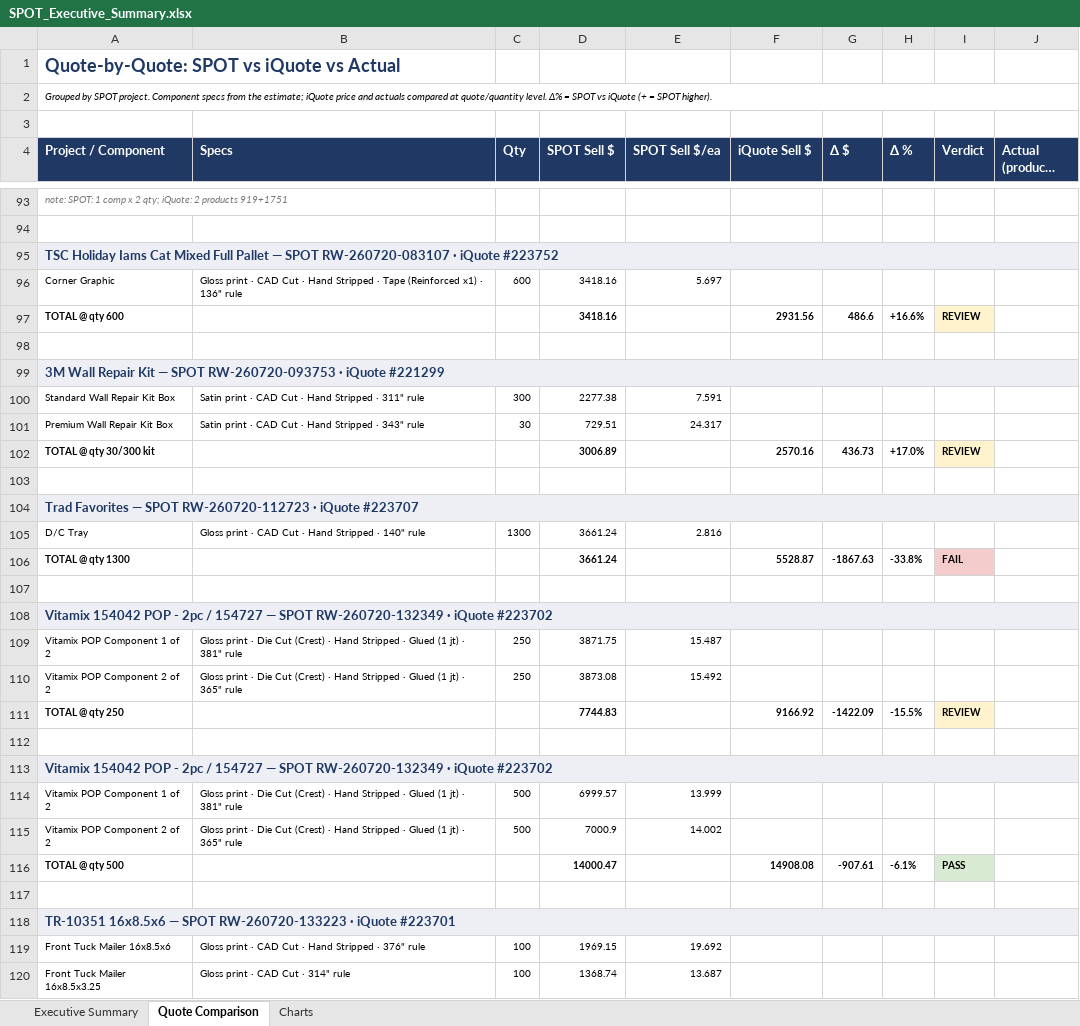
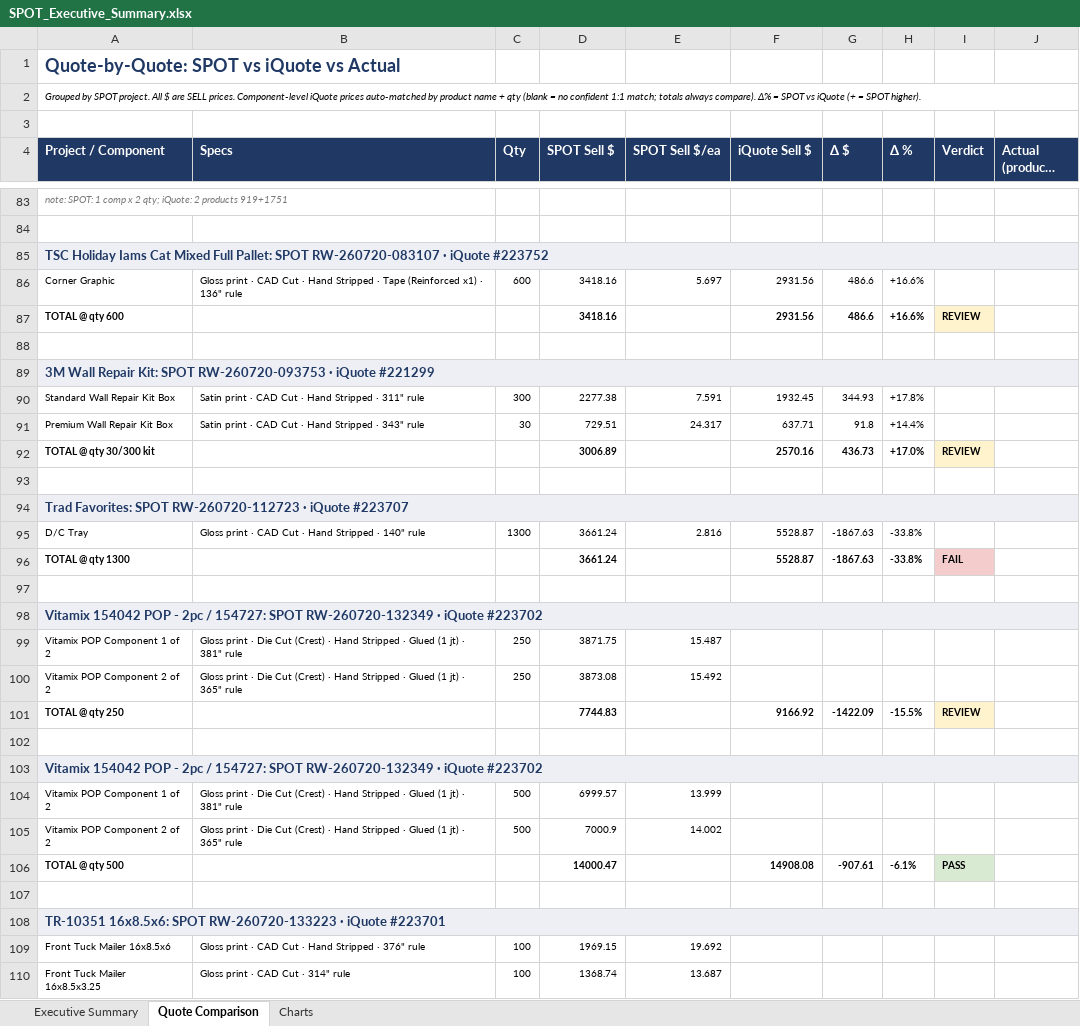
Before and after one commit to ariley-111/SPOT-Cloud-R2.0, an Excel workbook: frontend/public/SPOT_Executive_Summary.xlsx, sheet Quote Comparison, drawn as a sheet; only a part is shown, gaps mark what is left out; long unchanged cells end in …; values as stored, in another font and other column widths than the file's, no borders; addresses are those after the commit; the diff covers the shown part only; the diff names each change by its address in the sheet, - before the commit and + after, or states it on an @@ line.

```diff
--- a/frontend/public/SPOT_Executive_Summary.xlsx (sheet Quote Comparison)
+++ b/frontend/public/SPOT_Executive_Summary.xlsx (sheet Quote Comparison)
-A2 (Project / Component): …SPOT project. Component specs from the estimate; iQuote price and actuals compared at quote/quantity level. Δ% =…
+A2 (Project / Component): …SPOT project. All $ are SELL prices. Component-level iQuote prices auto-matched by product name + qty (blank = no confident 1:1 match; totals always compare). Δ% =…
-A85 (Project / Component): …Mixed Full Pallet — SPOT RW-260720-083107…
+A85 (Project / Component): …Mixed Full Pallet: SPOT RW-260720-083107…
-F86 (iQuote Sell $): (empty)
+F86 (iQuote Sell $): 2931.56
-G86 (Δ $): (empty)
+G86 (Δ $): 486.6
-H86 (Δ %): (empty)
+H86 (Δ %): +16.6%
-A89 (Project / Component): …Wall Repair Kit — SPOT RW-260720-093753…
+A89 (Project / Component): …Wall Repair Kit: SPOT RW-260720-093753…
-F90 (iQuote Sell $): (empty)
+F90 (iQuote Sell $): 1932.45
-G90 (Δ $): (empty)
+G90 (Δ $): 344.93
-H90 (Δ %): (empty)
+H90 (Δ %): +17.8%
-F91 (iQuote Sell $): (empty)
+F91 (iQuote Sell $): 637.71
-G91 (Δ $): (empty)
+G91 (Δ $): 91.8
-H91 (Δ %): (empty)
+H91 (Δ %): +14.4%
-A94 (Project / Component): Trad Favorites — SPOT RW-260720-112723…
+A94 (Project / Component): Trad Favorites: SPOT RW-260720-112723…
-F95 (iQuote Sell $): (empty)
+F95 (iQuote Sell $): 5528.87
-G95 (Δ $): (empty)
+G95 (Δ $): -1867.63
-H95 (Δ %): (empty)
+H95 (Δ %): -33.8%
-A98 (Project / Component): …2pc / 154727 — SPOT RW-260720-132349…
+A98 (Project / Component): …2pc / 154727: SPOT RW-260720-132349…
-A103 (Project / Component): …2pc / 154727 — SPOT RW-260720-132349…
+A103 (Project / Component): …2pc / 154727: SPOT RW-260720-132349…
-A108 (Project / Component): TR-10351 16x8.5x6 — SPOT RW-260720-133223…
+A108 (Project / Component): TR-10351 16x8.5x6: SPOT RW-260720-133223…
```
Also changed, not shown: 10 removed rows and 262 edited cells elsewhere in this sheet, sheet Executive Summary, sheet Charts, 4 other files.
